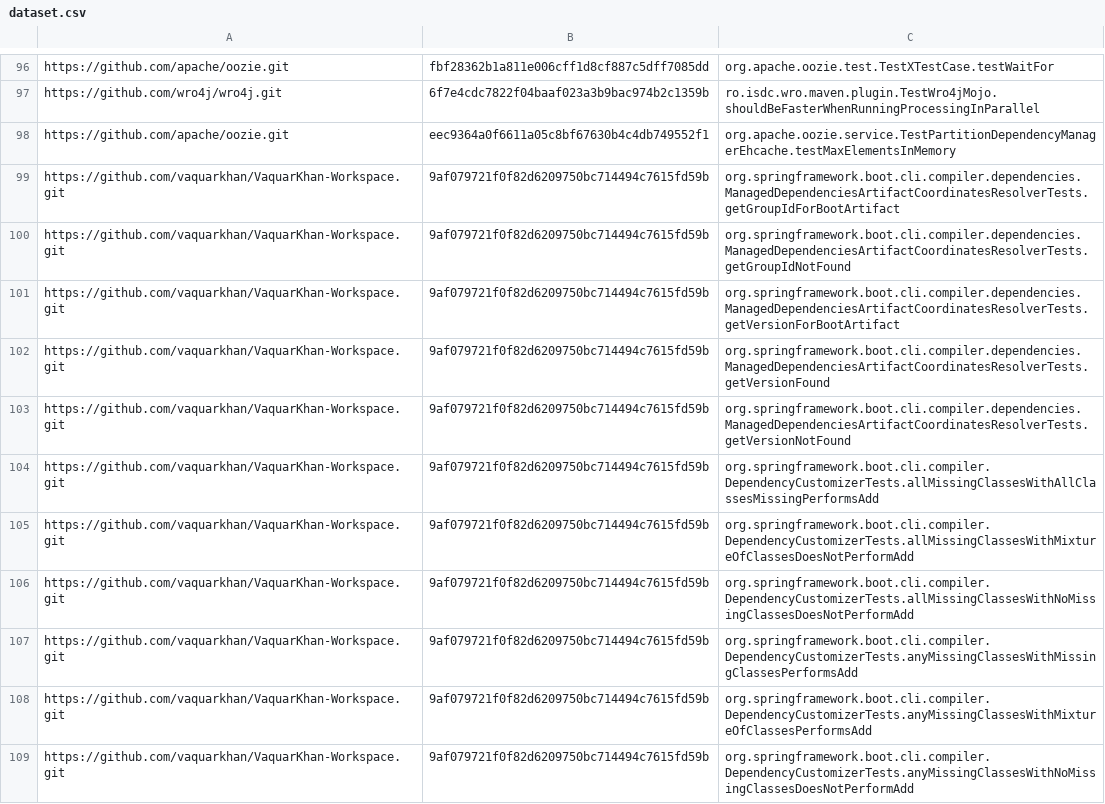
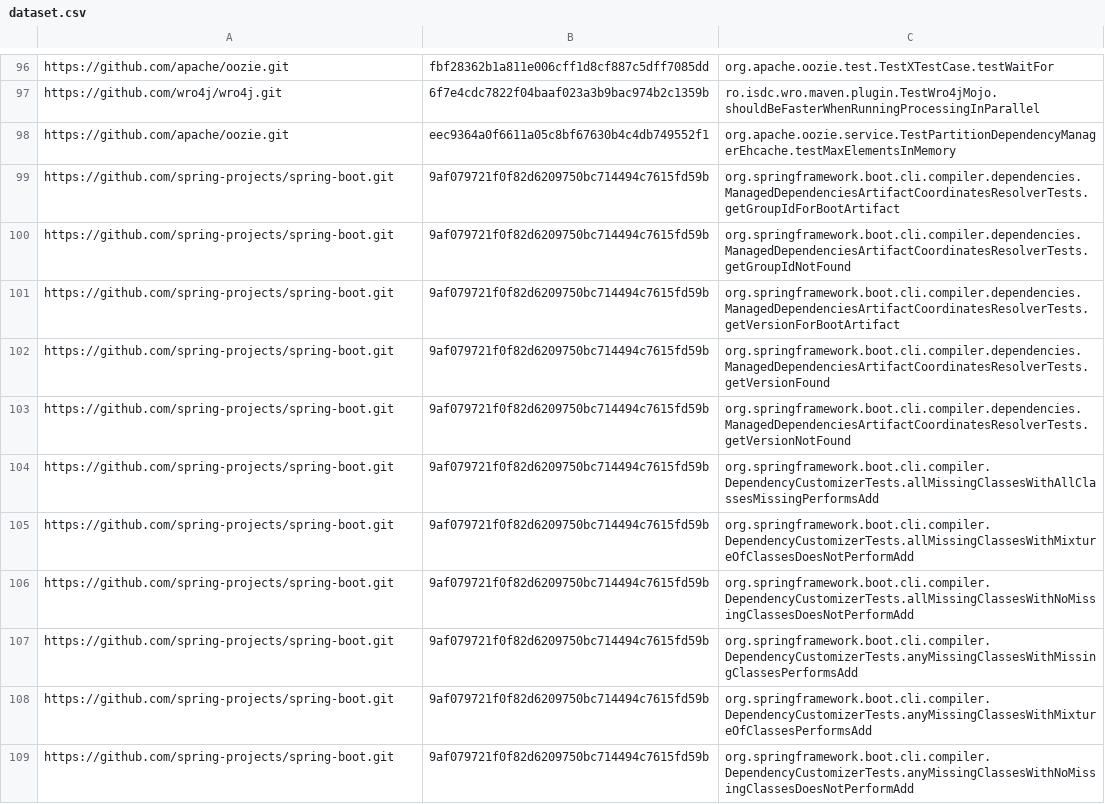
Before and after one commit to valeriapontillo/tesiMagistrale, a CSV file: dataset.csv, drawn as a sheet; only a part is shown, gaps mark what is left out; the diff covers the shown part only.

Commit message:
add new dataset

```diff
--- a/dataset.csv
+++ b/dataset.csv
@@ -98,12 +98,12 @@ https://github.com/wro4j/wro4j.git,6f7e4cdc7822f04baaf023a3b9bac974b2c1359b,ro.i
 https://github.com/apache/oozie.git,eec9364a0f6611a05c8bf67630b4c4db749552f1,org.apache.oozie.service.TestPartitionDependencyManagerEhcache.testMaxElementsInMemory
-https://github.com/vaquarkhan/VaquarKhan-Workspace.git,9af079721f0f82d6209750bc714494c7615fd59b,org.springframework.boot.cli.compiler.dependencies.ManagedDependenciesArtifactCoordinatesResolverTests.getGroupIdForBootArtifact
-https://github.com/vaquarkhan/VaquarKhan-Workspace.git,9af079721f0f82d6209750bc714494c7615fd59b,org.springframework.boot.cli.compiler.dependencies.ManagedDependenciesArtifactCoordinatesResolverTests.getGroupIdNotFound
-https://github.com/vaquarkhan/VaquarKhan-Workspace.git,9af079721f0f82d6209750bc714494c7615fd59b,org.springframework.boot.cli.compiler.dependencies.ManagedDependenciesArtifactCoordinatesResolverTests.getVersionForBootArtifact
-https://github.com/vaquarkhan/VaquarKhan-Workspace.git,9af079721f0f82d6209750bc714494c7615fd59b,org.springframework.boot.cli.compiler.dependencies.ManagedDependenciesArtifactCoordinatesResolverTests.getVersionFound
-https://github.com/vaquarkhan/VaquarKhan-Workspace.git,9af079721f0f82d6209750bc714494c7615fd59b,org.springframework.boot.cli.compiler.dependencies.ManagedDependenciesArtifactCoordinatesResolverTests.getVersionNotFound
-https://github.com/vaquarkhan/VaquarKhan-Workspace.git,9af079721f0f82d6209750bc714494c7615fd59b,org.springframework.boot.cli.compiler.DependencyCustomizerTests.allMissingClassesWithAllClassesMissingPerformsAdd
-https://github.com/vaquarkhan/VaquarKhan-Workspace.git,9af079721f0f82d6209750bc714494c7615fd59b,org.springframework.boot.cli.compiler.DependencyCustomizerTests.allMissingClassesWithMixtureOfClassesDoesNotPerformAdd
-https://github.com/vaquarkhan/VaquarKhan-Workspace.git,9af079721f0f82d6209750bc714494c7615fd59b,org.springframework.boot.cli.compiler.DependencyCustomizerTests.allMissingClassesWithNoMissingClassesDoesNotPerformAdd
-https://github.com/vaquarkhan/VaquarKhan-Workspace.git,9af079721f0f82d6209750bc714494c7615fd59b,org.springframework.boot.cli.compiler.DependencyCustomizerTests.anyMissingClassesWithMissingClassesPerformsAdd
-https://github.com/vaquarkhan/VaquarKhan-Workspace.git,9af079721f0f82d6209750bc714494c7615fd59b,org.springframework.boot.cli.compiler.DependencyCustomizerTests.anyMissingClassesWithMixtureOfClassesPerformsAdd
-https://github.com/vaquarkhan/VaquarKhan-Workspace.git,9af079721f0f82d6209750bc714494c7615fd59b,org.springframework.boot.cli.compiler.DependencyCustomizerTests.anyMissingClassesWithNoMissingClassesDoesNotPerformAdd
+https://github.com/spring-projects/spring-boot.git,9af079721f0f82d6209750bc714494c7615fd59b,org.springframework.boot.cli.compiler.dependencies.ManagedDependenciesArtifactCoordinatesResolverTests.getGroupIdForBootArtifact
+https://github.com/spring-projects/spring-boot.git,9af079721f0f82d6209750bc714494c7615fd59b,org.springframework.boot.cli.compiler.dependencies.ManagedDependenciesArtifactCoordinatesResolverTests.getGroupIdNotFound
+https://github.com/spring-projects/spring-boot.git,9af079721f0f82d6209750bc714494c7615fd59b,org.springframework.boot.cli.compiler.dependencies.ManagedDependenciesArtifactCoordinatesResolverTests.getVersionForBootArtifact
+https://github.com/spring-projects/spring-boot.git,9af079721f0f82d6209750bc714494c7615fd59b,org.springframework.boot.cli.compiler.dependencies.ManagedDependenciesArtifactCoordinatesResolverTests.getVersionFound
+https://github.com/spring-projects/spring-boot.git,9af079721f0f82d6209750bc714494c7615fd59b,org.springframework.boot.cli.compiler.dependencies.ManagedDependenciesArtifactCoordinatesResolverTests.getVersionNotFound
+https://github.com/spring-projects/spring-boot.git,9af079721f0f82d6209750bc714494c7615fd59b,org.springframework.boot.cli.compiler.DependencyCustomizerTests.allMissingClassesWithAllClassesMissingPerformsAdd
+https://github.com/spring-projects/spring-boot.git,9af079721f0f82d6209750bc714494c7615fd59b,org.springframework.boot.cli.compiler.DependencyCustomizerTests.allMissingClassesWithMixtureOfClassesDoesNotPerformAdd
+https://github.com/spring-projects/spring-boot.git,9af079721f0f82d6209750bc714494c7615fd59b,org.springframework.boot.cli.compiler.DependencyCustomizerTests.allMissingClassesWithNoMissingClassesDoesNotPerformAdd
+https://github.com/spring-projects/spring-boot.git,9af079721f0f82d6209750bc714494c7615fd59b,org.springframework.boot.cli.compiler.DependencyCustomizerTests.anyMissingClassesWithMissingClassesPerformsAdd
+https://github.com/spring-projects/spring-boot.git,9af079721f0f82d6209750bc714494c7615fd59b,org.springframework.boot.cli.compiler.DependencyCustomizerTests.anyMissingClassesWithMixtureOfClassesPerformsAdd
+https://github.com/spring-projects/spring-boot.git,9af079721f0f82d6209750bc714494c7615fd59b,org.springframework.boot.cli.compiler.DependencyCustomizerTests.anyMissingClassesWithNoMissingClassesDoesNotPerformAdd
```
Also changed, not shown: 11 edited cells elsewhere in this file.
